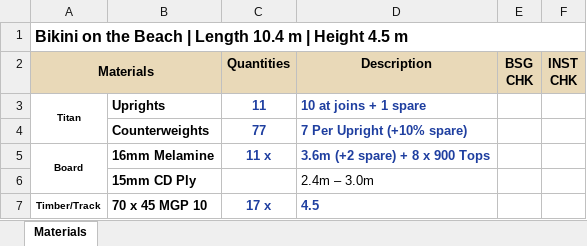
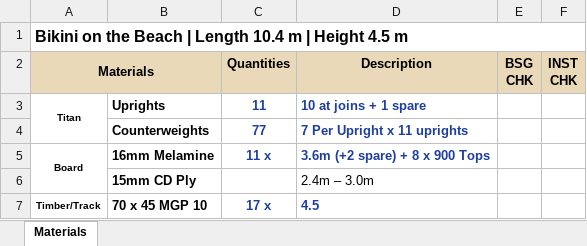
Before and after one commit to WillyPess/bsg-hoarding-automation, an Excel workbook: expected/Bikini/Bikini_materials.xlsx, sheet Materials, drawn as a sheet; only a part is shown; values as stored, in another font and other column widths than the file's, no borders; the diff names each change by its address in the sheet, - before the commit and + after, or states it on an @@ line.

```diff
--- a/expected/Bikini/Bikini_materials.xlsx (sheet Materials)
+++ b/expected/Bikini/Bikini_materials.xlsx (sheet Materials)
-D4 (Description): 7 Per Upright (+10% spare)
+D4 (Description): 7 Per Upright x 11 uprights
```
Also changed, not shown: expected/DavidJones/DavidJones_materials.xlsx, expected/DavidJones1/DavidJones1_materials.xlsx, 29 other files.
